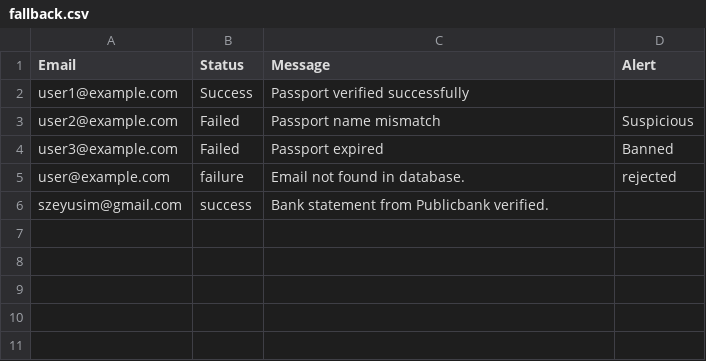
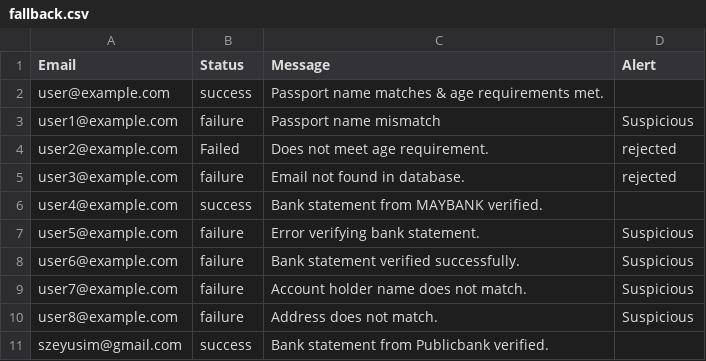
Before and after one commit to szeyu/Deriv-Hack, a CSV file: data/fallback.csv, drawn as a sheet.

```diff
--- a/data/fallback.csv
+++ b/data/fallback.csv
@@ -1,6 +1,11 @@
 Email,Status,Message,Alert
-user1@example.com,Success,Passport verified successfully,
-user2@example.com,Failed,Passport name mismatch,Suspicious
-user3@example.com,Failed,Passport expired,Banned
-user@example.com,failure,Email not found in database.,rejected
+user@example.com,success,Passport name matches & age requirements met.,
+user1@example.com,failure,Passport name mismatch,Suspicious
+user2@example.com,Failed,Does not meet age requirement.,rejected
+user3@example.com,failure,Email not found in database.,rejected
+user4@example.com,success,Bank statement from MAYBANK verified.,
+user5@example.com,failure,Error verifying bank statement.,Suspicious
+user6@example.com,failure,Bank statement verified successfully.,Suspicious
+user7@example.com,failure,Account holder name does not match.,Suspicious
+user8@example.com,failure,Address does not match.,Suspicious
 szeyusim@gmail.com,success,Bank statement from Publicbank verified.,
```
Also changed, not shown: data/customer_data.csv, 1 other file.
